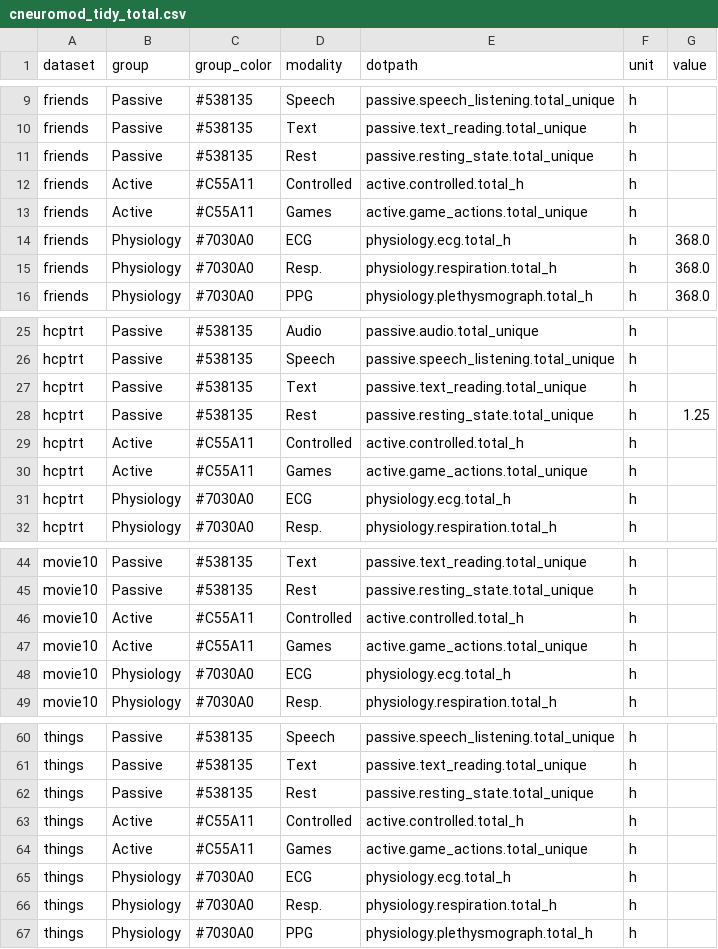
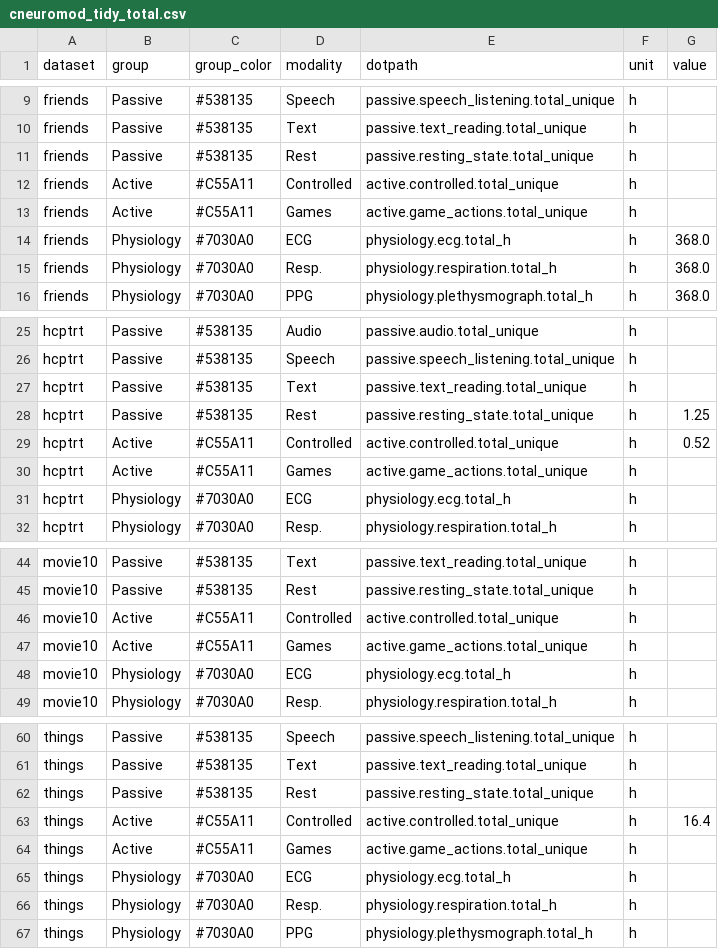
Before and after one commit to courtois-neuromod/dataset_comparison, a CSV file: output_data/cneuromod_tidy_total.csv, drawn as a sheet; only a part is shown, gaps mark what is left out.

```diff
--- a/output_data/cneuromod_tidy_total.csv
+++ b/output_data/cneuromod_tidy_total.csv
@@ -11,3 +11,3 @@ friends,Passive,#538135,Text,passive.text_reading.total_unique,h,
 friends,Passive,#538135,Rest,passive.resting_state.total_unique,h,
-friends,Active,#C55A11,Controlled,active.controlled.total_h,h,
+friends,Active,#C55A11,Controlled,active.controlled.total_unique,h,
 friends,Active,#C55A11,Games,active.game_actions.total_unique,h,
@@ -28,3 +28,3 @@ hcptrt,Passive,#538135,Text,passive.text_reading.total_unique,h,
 hcptrt,Passive,#538135,Rest,passive.resting_state.total_unique,h,1.25
-hcptrt,Active,#C55A11,Controlled,active.controlled.total_h,h,
+hcptrt,Active,#C55A11,Controlled,active.controlled.total_unique,h,0.52
 hcptrt,Active,#C55A11,Games,active.game_actions.total_unique,h,
@@ -45,3 +45,3 @@ movie10,Passive,#538135,Text,passive.text_reading.total_unique,h,
 movie10,Passive,#538135,Rest,passive.resting_state.total_unique,h,
-movie10,Active,#C55A11,Controlled,active.controlled.total_h,h,
+movie10,Active,#C55A11,Controlled,active.controlled.total_unique,h,
 movie10,Active,#C55A11,Games,active.game_actions.total_unique,h,
@@ -62,3 +62,3 @@ things,Passive,#538135,Text,passive.text_reading.total_unique,h,
 things,Passive,#538135,Rest,passive.resting_state.total_unique,h,
-things,Active,#C55A11,Controlled,active.controlled.total_h,h,
+things,Active,#C55A11,Controlled,active.controlled.total_unique,h,16.4
 things,Active,#C55A11,Games,active.game_actions.total_unique,h,
```
Also changed, not shown: output_data/cneuromod_tidy_per_subject.csv, output_data/datasets_tidy_per_subject.csv, 9 other files.
